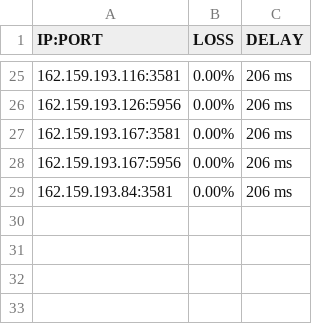
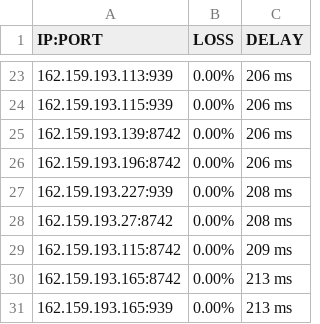
Before and after one commit to blesdmm/WARP2sub, a CSV file: warp优选ip结果193result.csv, drawn as a sheet; only a part is shown, gaps mark what is left out; the diff covers the shown part only.

```diff
--- a/warp优选ip结果193result.csv
+++ b/warp优选ip结果193result.csv
@@ -25,5 +23,9 @@ IP:PORT, LOSS, DELAY
-162.159.193.116:3581,0.00%,206 ms
-162.159.193.126:5956,0.00%,206 ms
-162.159.193.167:3581,0.00%,206 ms
-162.159.193.167:5956,0.00%,206 ms
-162.159.193.84:3581,0.00%,206 ms
+162.159.193.113:939,0.00%,206 ms
+162.159.193.115:939,0.00%,206 ms
+162.159.193.139:8742,0.00%,206 ms
+162.159.193.196:8742,0.00%,206 ms
+162.159.193.227:939,0.00%,208 ms
+162.159.193.27:8742,0.00%,208 ms
+162.159.193.115:8742,0.00%,209 ms
+162.159.193.165:8742,0.00%,213 ms
+162.159.193.165:939,0.00%,213 ms
```
Also changed, not shown: 5 added rows, 7 removed rows and 28 edited cells elsewhere in this file, warp优选ip结果result.csv, 2 other files.
